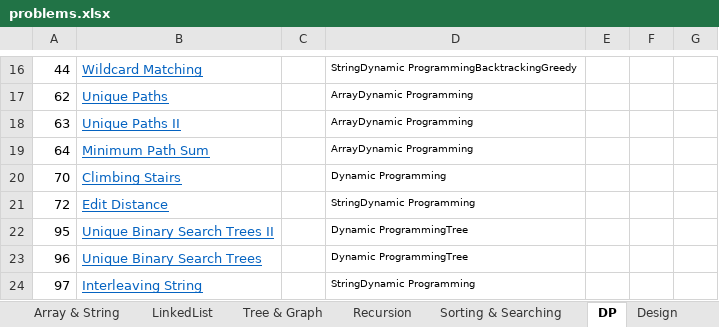
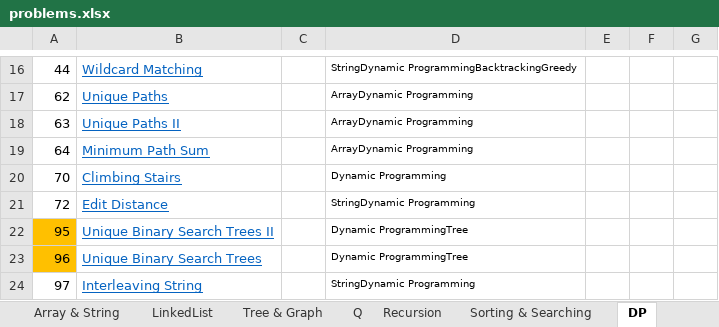
Before and after one commit to sudipp/DS-Algo, an Excel workbook: ConsoleApplication1/problems.xlsx, sheet DP, drawn as a sheet; only a part is shown, gaps mark what is left out; values as stored, in another font and other column widths than the file's, no borders; conditional formats not drawn; the diff covers the shown part only; the diff names each change by its address in the sheet, - before the commit and + after, or states it on an @@ line.

```diff
--- a/ConsoleApplication1/problems.xlsx (sheet DP)
+++ b/ConsoleApplication1/problems.xlsx (sheet DP)
+sheet tab: Q
-A22:A23 fill: none
+A22:A23 fill: #FFC000
```
Also changed, not shown: 2 added rows, 14 edited cells and cell formats elsewhere in this sheet, sheet Tree & Graph, sheet Array & String, sheet Other, sheet GoogleFul, sheet Amazon, sheet Facebook, 2 other files.
